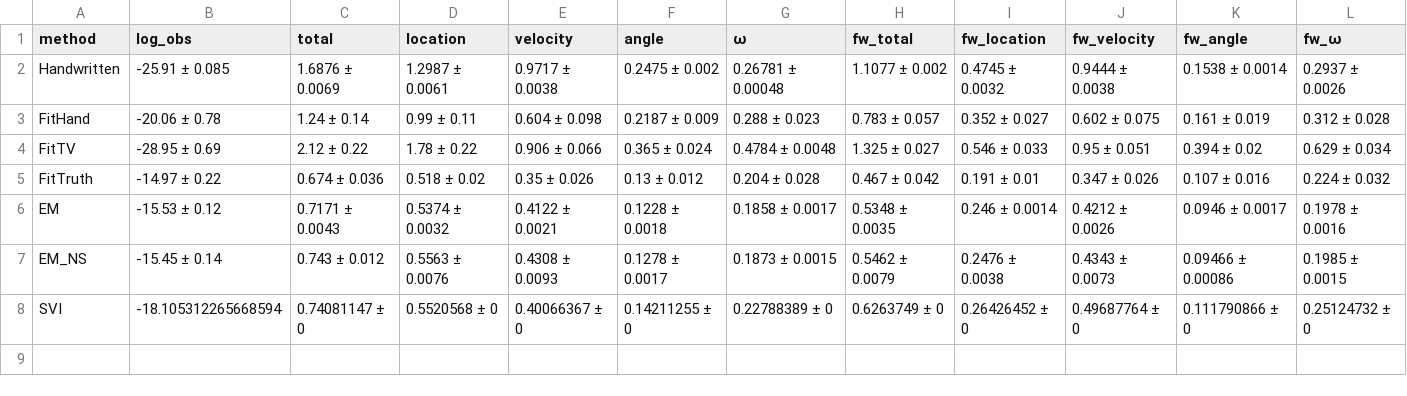
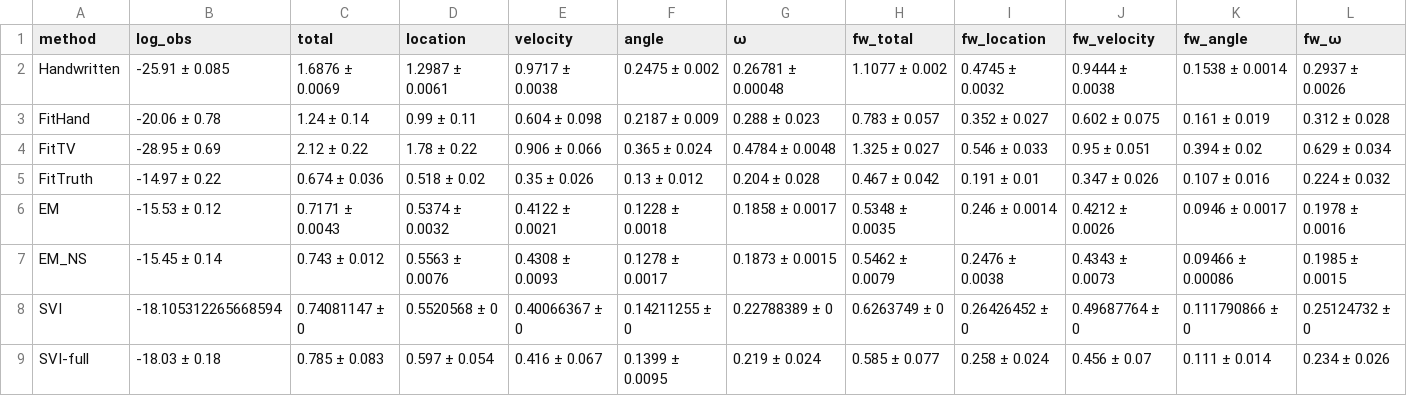
Before and after one commit to MrVPlusOne/STEADY, a CSV file: reports/obs_noise_variation/20.0°/average.csv, drawn as a sheet.

```diff
--- a/reports/obs_noise_variation/20.0°/average.csv
+++ b/reports/obs_noise_variation/20.0°/average.csv
@@ -8 +8,2 @@ EM_NS,-15.45 ± 0.14,0.743 ± 0.012,0.5563 ± 0.0076,0.4308 ± 0.0093,0.1278 ±
 SVI,-18.105312265668594,0.74081147 ± 0,0.5520568 ± 0,0.40066367 ± 0,0.14211255 ± 0,0.22788389 ± 0,0.6263749 ± 0,0.26426452 ± 0,0.49687764 ± 0,0.111790866 ± 0,0.25124732 ± 0
+SVI-full,-18.03 ± 0.18,0.785 ± 0.083,0.597 ± 0.054,0.416 ± 0.067,0.1399 ± 0.0095,0.219 ± 0.024,0.585 ± 0.077,0.258 ± 0.024,0.456 ± 0.07,0.111 ± 0.014,0.234 ± 0.026
```
Also changed, not shown: reports/obs_noise_variation/1.25°/average.csv, reports/obs_noise_variation/10.0°/average.csv, 5 other files.
